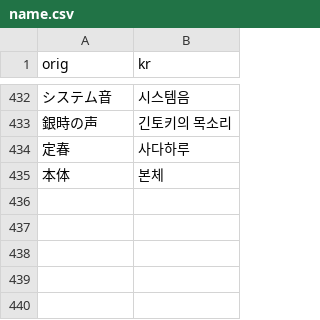
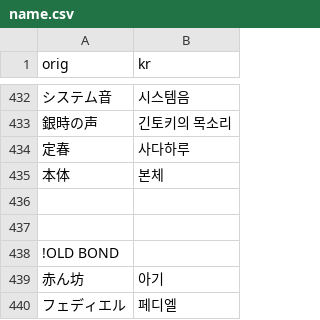
Before and after one commit to sidewinderk/gbfTransKor, a CSV file: cache/name.csv, drawn as a sheet; only a part is shown, gaps mark what is left out.

```diff
--- a/cache/name.csv
+++ b/cache/name.csv
@@ -435 +435,6 @@ orig,kr
 本体,본체
+
+
+!OLD BOND
+赤ん坊,아기
+フェディエル,페디엘
```
Also changed, not shown: cache/image.csv, data/image.csv, 1 other file.
